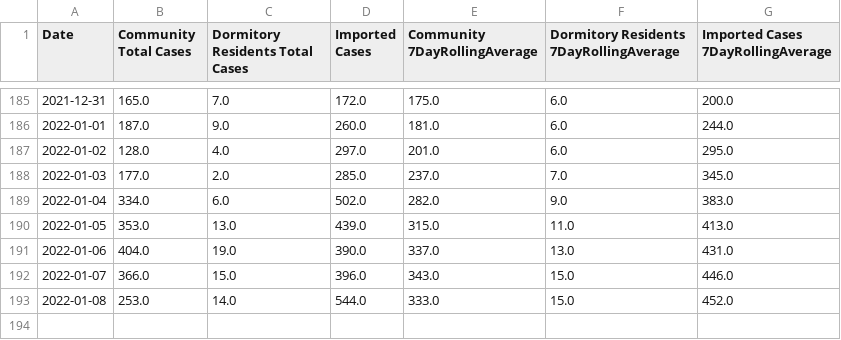
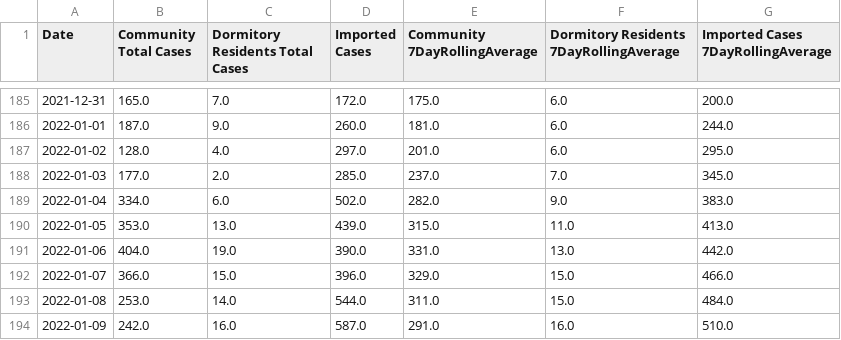
Before and after one commit to josesho/singapore-covid19-data, a CSV file: NumberOfCases/EpidemicCurve.csv, drawn as a sheet; only a part is shown, gaps mark what is left out.

Commit message:
Automated update of COVID-19 data.

```diff
--- a/NumberOfCases/EpidemicCurve.csv
+++ b/NumberOfCases/EpidemicCurve.csv
@@ -190,4 +190,5 @@ Date,Community Total Cases,Dormitory Residents Total Cases,Imported Cases,Commun
 2022-01-05,353.0,13.0,439.0,315.0,11.0,413.0
-2022-01-06,404.0,19.0,390.0,337.0,13.0,431.0
-2022-01-07,366.0,15.0,396.0,343.0,15.0,446.0
-2022-01-08,253.0,14.0,544.0,333.0,15.0,452.0
+2022-01-06,404.0,19.0,390.0,331.0,13.0,442.0
+2022-01-07,366.0,15.0,396.0,329.0,15.0,466.0
+2022-01-08,253.0,14.0,544.0,311.0,15.0,484.0
+2022-01-09,242.0,16.0,587.0,291.0,16.0,510.0
```
Also changed, not shown: CaseStatus/CaseStatus.csv, NumberOfCases/EpidemicCurveOfCommunityCases.csv, 4 other files.
